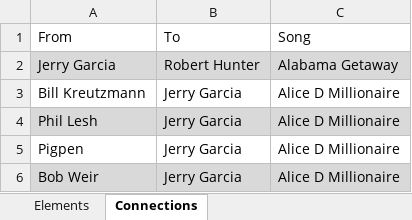
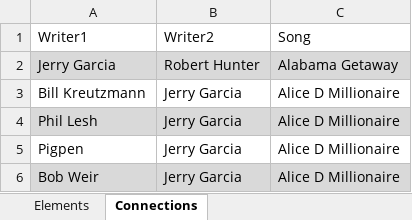
Before and after one commit to kbec19/Grateful-Network, an Excel workbook: _data/grateful_network_data.xlsx, sheet Connections, drawn as a sheet; only a part is shown; values as stored, in another font and other column widths than the file's, no borders; removed rows and columns are numbered as before the commit, all else as after; the diff names each change by its address in the sheet, - before the commit and + after, or states it on an @@ line.

```diff
--- a/_data/grateful_network_data.xlsx (sheet Connections)
+++ b/_data/grateful_network_data.xlsx (sheet Connections)
-row 1: From | To | Song
+row 1: Writer1 | Writer2 | Song
```
Also changed, not shown: sheet Elements, 42 other files.
